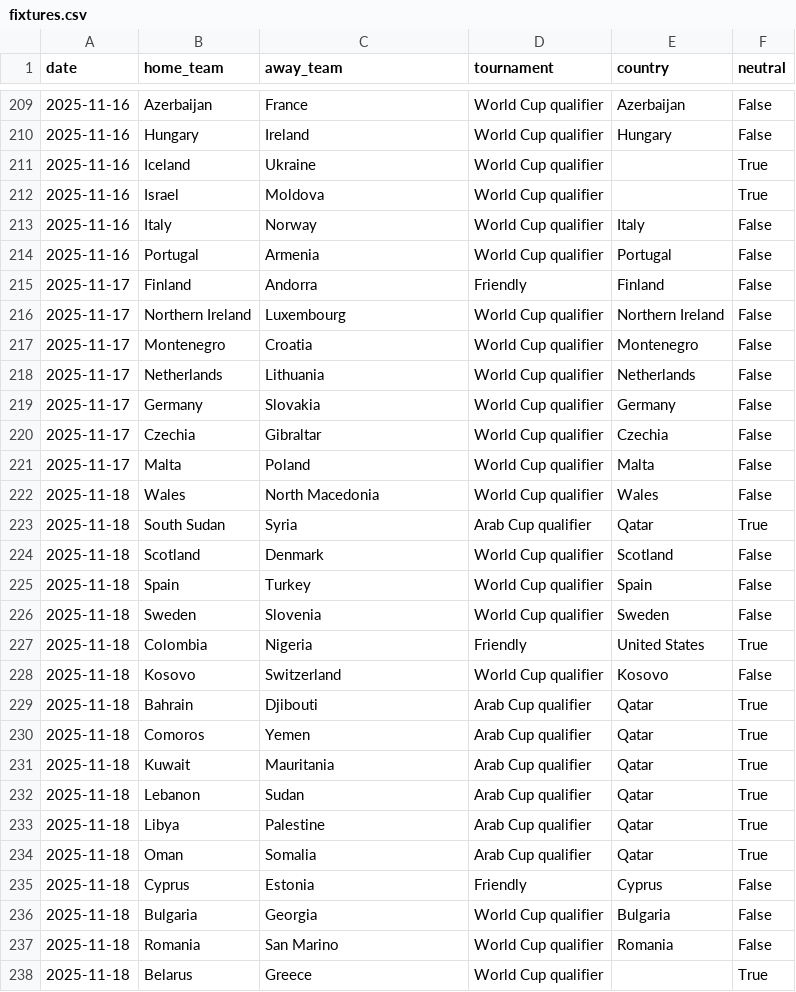
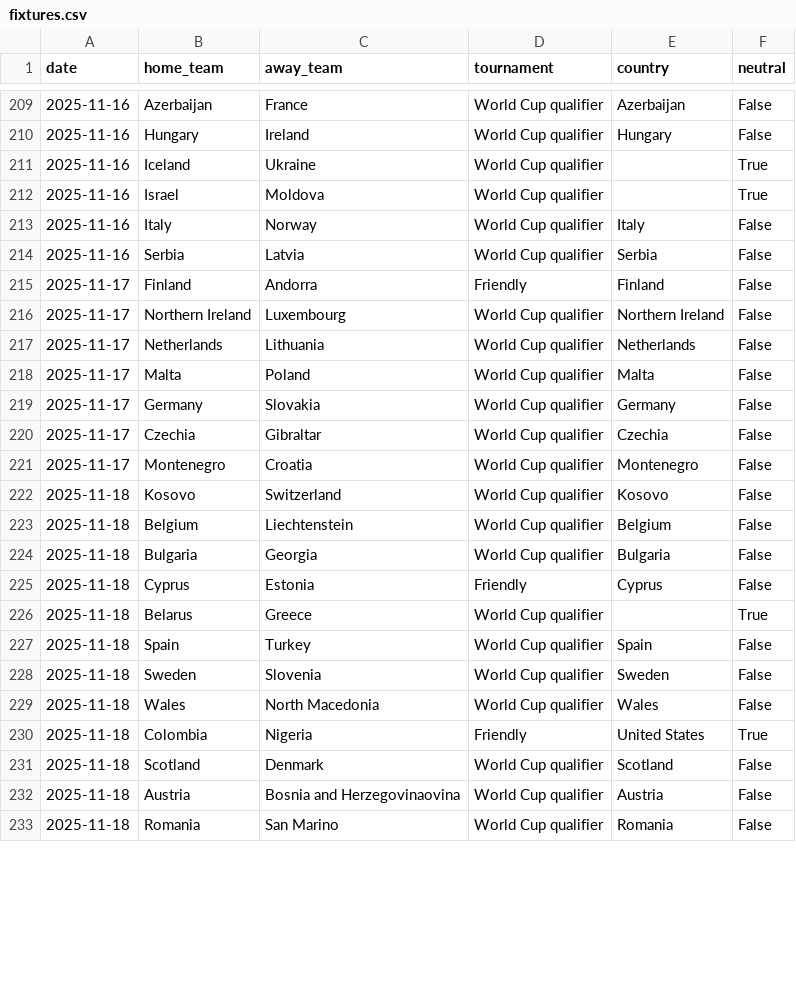
Before and after one commit to 16bravo/MatchOracle, a CSV file: data/source/fixtures.csv, drawn as a sheet; only a part is shown, gaps mark what is left out; the diff covers the shown part only.

```diff
--- a/data/source/fixtures.csv
+++ b/data/source/fixtures.csv
@@ -213,26 +213,21 @@ date,home_team,away_team,tournament,country,neutral
 2025-11-16,Italy,Norway,World Cup qualifier,Italy,False
-2025-11-16,Portugal,Armenia,World Cup qualifier,Portugal,False
+2025-11-16,Serbia,Latvia,World Cup qualifier,Serbia,False
 2025-11-17,Finland,Andorra,Friendly,Finland,False
 2025-11-17,Northern Ireland,Luxembourg,World Cup qualifier,Northern Ireland,False
-2025-11-17,Montenegro,Croatia,World Cup qualifier,Montenegro,False
 2025-11-17,Netherlands,Lithuania,World Cup qualifier,Netherlands,False
+2025-11-17,Malta,Poland,World Cup qualifier,Malta,False
 2025-11-17,Germany,Slovakia,World Cup qualifier,Germany,False
 2025-11-17,Czechia,Gibraltar,World Cup qualifier,Czechia,False
-2025-11-17,Malta,Poland,World Cup qualifier,Malta,False
-2025-11-18,Wales,North Macedonia,World Cup qualifier,Wales,False
-2025-11-18,South Sudan,Syria,Arab Cup qualifier,Qatar,True
-2025-11-18,Scotland,Denmark,World Cup qualifier,Scotland,False
+2025-11-17,Montenegro,Croatia,World Cup qualifier,Montenegro,False
+2025-11-18,Kosovo,Switzerland,World Cup qualifier,Kosovo,False
+2025-11-18,Belgium,Liechtenstein,World Cup qualifier,Belgium,False
+2025-11-18,Bulgaria,Georgia,World Cup qualifier,Bulgaria,False
+2025-11-18,Cyprus,Estonia,Friendly,Cyprus,False
+2025-11-18,Belarus,Greece,World Cup qualifier,,True
 2025-11-18,Spain,Turkey,World Cup qualifier,Spain,False
 2025-11-18,Sweden,Slovenia,World Cup qualifier,Sweden,False
+2025-11-18,Wales,North Macedonia,World Cup qualifier,Wales,False
 2025-11-18,Colombia,Nigeria,Friendly,United States,True
-2025-11-18,Kosovo,Switzerland,World Cup qualifier,Kosovo,False
-2025-11-18,Bahrain,Djibouti,Arab Cup qualifier,Qatar,True
-2025-11-18,Comoros,Yemen,Arab Cup qualifier,Qatar,True
-2025-11-18,Kuwait,Mauritania,Arab Cup qualifier,Qatar,True
-2025-11-18,Lebanon,Sudan,Arab Cup qualifier,Qatar,True
-2025-11-18,Libya,Palestine,Arab Cup qualifier,Qatar,True
-2025-11-18,Oman,Somalia,Arab Cup qualifier,Qatar,True
-2025-11-18,Cyprus,Estonia,Friendly,Cyprus,False
-2025-11-18,Bulgaria,Georgia,World Cup qualifier,Bulgaria,False
+2025-11-18,Scotland,Denmark,World Cup qualifier,Scotland,False
+2025-11-18,Austria,Bosnia and Herzegovinaovina,World Cup qualifier,Austria,False
 2025-11-18,Romania,San Marino,World Cup qualifier,Romania,False
-2025-11-18,Belarus,Greece,World Cup qualifier,,True
```
Also changed, not shown: 9 added rows, 3 removed rows, 20 moved rows and 7 edited cells elsewhere in this file.
